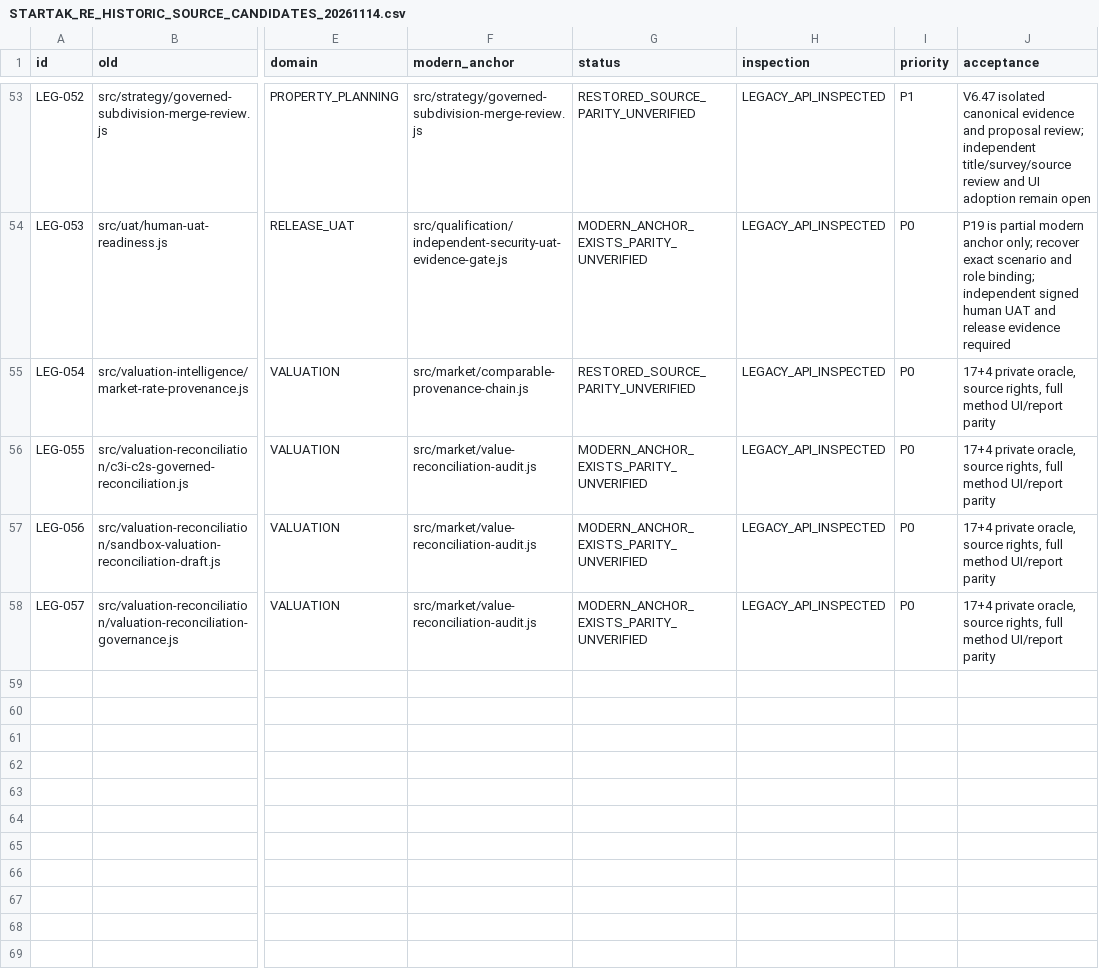
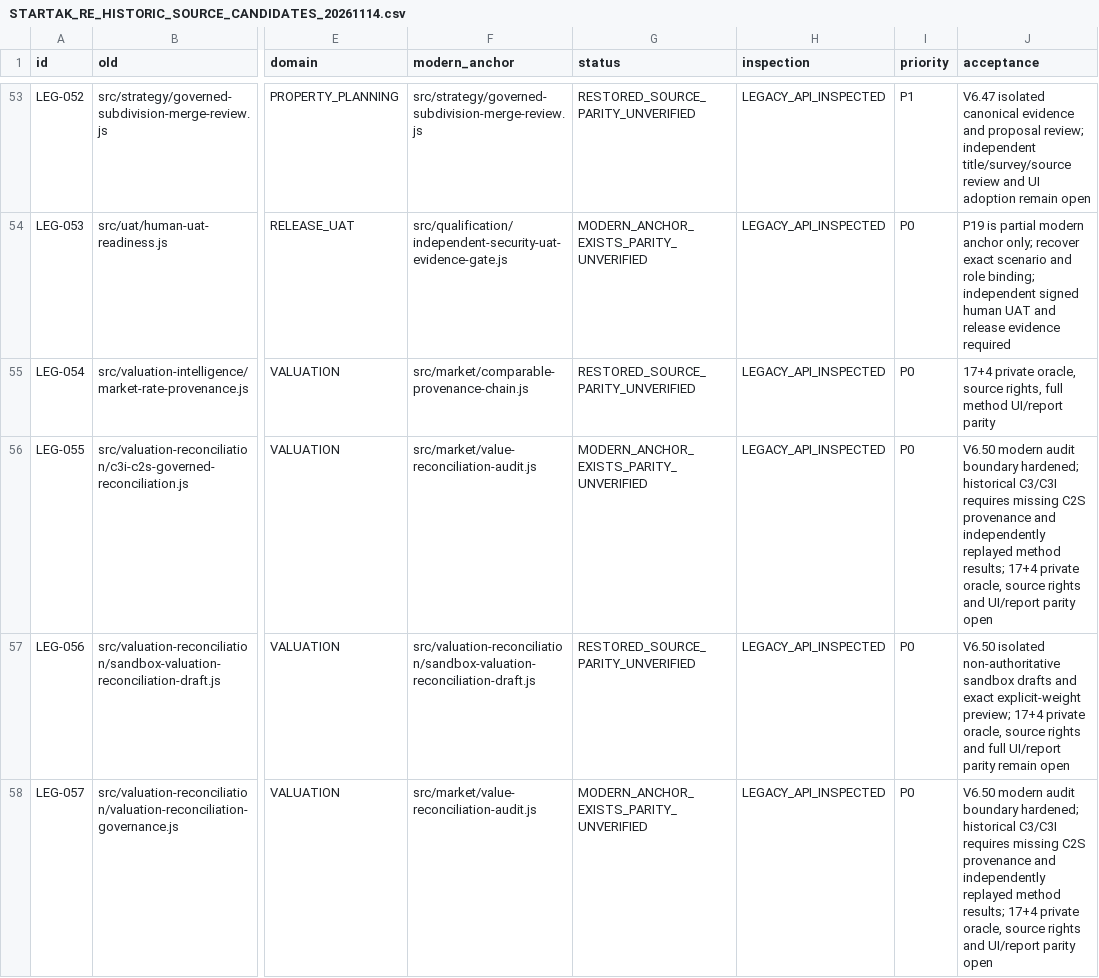
Before and after one commit to turkialeid2030/startak-real-estate, a CSV file: docs/recovery/STARTAK_RE_HISTORIC_SOURCE_CANDIDATES_20261114.csv, drawn as a sheet; only a part is shown, gaps mark what is left out; the diff names each change by its address in the sheet, - before the commit and + after, or states it on an @@ line.

Commit message:
MASTER V6.50: accelerated C3 sandbox reconciliation and C58 provenance hardening

```diff
--- a/docs/recovery/STARTAK_RE_HISTORIC_SOURCE_CANDIDATES_20261114.csv
+++ b/docs/recovery/STARTAK_RE_HISTORIC_SOURCE_CANDIDATES_20261114.csv
-J56 (acceptance): 17+4 private oracle, source rights, full method UI/report parity
+J56 (acceptance): V6.50 modern audit boundary hardened; historical C3/C3I requires missing C2S provenance and independently replayed method results; 17+4 private oracle, source rights and UI/report parity open
-F57 (modern_anchor): src/market/value-reconciliation-audit.js
+F57 (modern_anchor): src/valuation-reconciliation/sandbox-valuation-reconciliation-draft.js
-G57 (status): MODERN_ANCHOR_EXISTS_PARITY_UNVERIFIED
+G57 (status): RESTORED_SOURCE_PARITY_UNVERIFIED
-J57 (acceptance): 17+4 private oracle, source rights, full method UI/report parity
+J57 (acceptance): V6.50 isolated non-authoritative sandbox drafts and exact explicit-weight preview; 17+4 private oracle, source rights and full UI/report parity remain open
-J58 (acceptance): 17+4 private oracle, source rights, full method UI/report parity
+J58 (acceptance): V6.50 modern audit boundary hardened; historical C3/C3I requires missing C2S provenance and independently replayed method results; 17+4 private oracle, source rights and UI/report parity open
```
Also changed, not shown: 11 other files.
